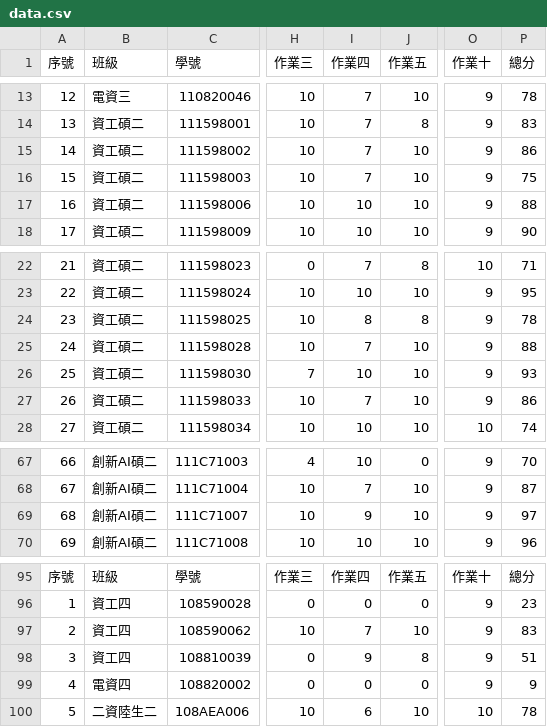
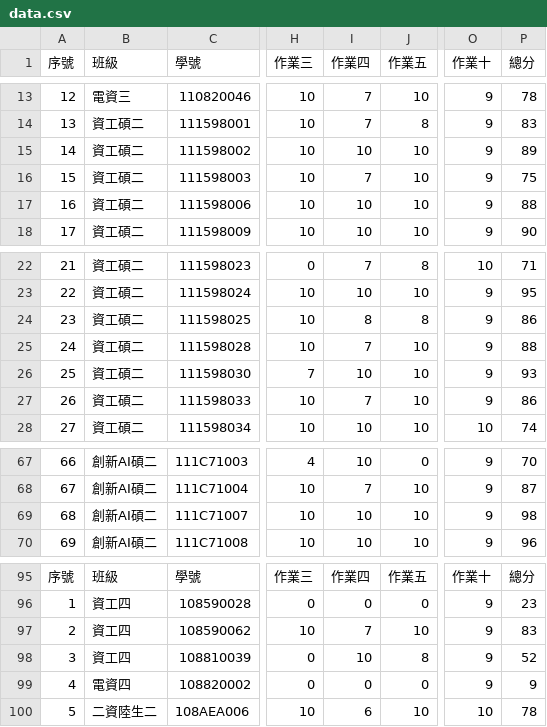
Before and after one commit to yungpei/vis2023f_grade, a CSV file: csv/data.csv, drawn as a sheet; only a part is shown, gaps mark what is left out; the diff names each change by its address in the sheet, - before the commit and + after, or states it on an @@ line.

Commit message:
Update data.csv

```diff
--- a/csv/data.csv
+++ b/csv/data.csv
-I15 (作業四): 7
+I15 (作業四): 10
-P15 (總分): 86
+P15 (總分): 89
-P24 (總分): 78
+P24 (總分): 86
-I69 (作業四): 9
+I69 (作業四): 10
-P69 (總分): 97
+P69 (總分): 98
-I98 (作業四): 9
+I98 (作業四): 10
-P98 (總分): 51
+P98 (總分): 52
```
